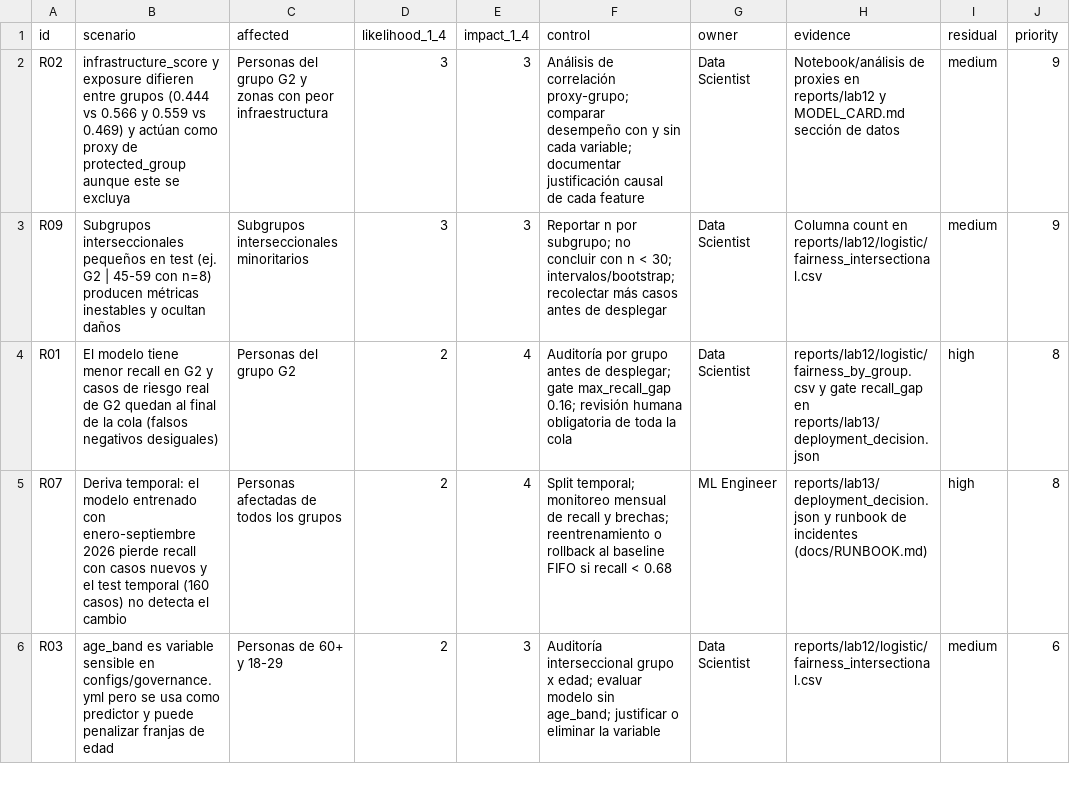
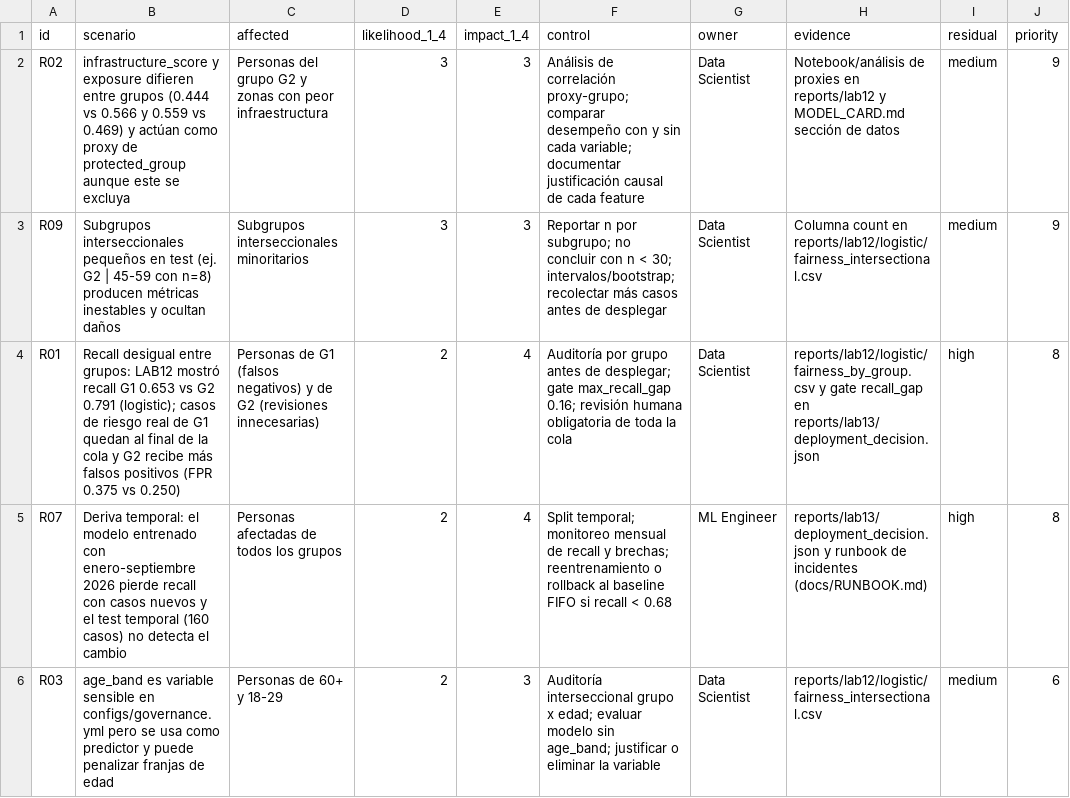
Before and after one commit to RByas/INF8239_U04_Gobernanza_DSS, a CSV file: reports/lab11/risk_register_scored.csv, drawn as a sheet; only a part is shown.

```diff
--- a/reports/lab11/risk_register_scored.csv
+++ b/reports/lab11/risk_register_scored.csv
@@ -3,3 +3,3 @@ R02,infrastructure_score y exposure difieren entre grupos (0.444 vs 0.566 y 0.55
 R09,Subgrupos interseccionales pequeños en test (ej. G2 | 45-59 con n=8) producen métricas inestables y ocultan daños,Subgrupos interseccionales minoritarios,3,3,Reportar n por subgrupo; no concluir con n < 30; intervalos/bootstrap; recolectar más casos antes de desplegar,Data Scientist,Columna count en reports/lab12/logistic/fairness_intersectional.csv,medium,9
-R01,El modelo tiene menor recall en G2 y casos de riesgo real de G2 quedan al final de la cola (falsos negativos desiguales),Personas del grupo G2,2,4,Auditoría por grupo antes de desplegar; gate max_recall_gap 0.16; revisión humana obligatoria de toda la cola,Data Scientist,reports/lab12/logistic/fairness_by_group.csv y gate recall_gap en reports/lab13/deployment_decision.json,high,8
+R01,Recall desigual entre grupos: LAB12 mostró recall G1 0.653 vs G2 0.791 (logistic); casos de riesgo real de G1 quedan al final de la cola y G2 recibe más falsos positivos (FPR 0.375 vs 0.250),Personas de G1 (falsos negativos) y de G2 (revisiones innecesarias),2,4,Auditoría por grupo antes de desplegar; gate max_recall_gap 0.16; revisión humana obligatoria de toda la cola,Data Scientist,reports/lab12/logistic/fairness_by_group.csv y gate recall_gap en reports/lab13/deployment_decision.json,high,8
 R07,Deriva temporal: el modelo entrenado con enero-septiembre 2026 pierde recall con casos nuevos y el test temporal (160 casos) no detecta el cambio,Personas afectadas de todos los grupos,2,4,Split temporal; monitoreo mensual de recall y brechas; reentrenamiento o rollback al baseline FIFO si recall < 0.68,ML Engineer,reports/lab13/deployment_decision.json y runbook de incidentes (docs/RUNBOOK.md),high,8
```
Also changed, not shown: student_inputs/risk_register.csv, 14 other files.
